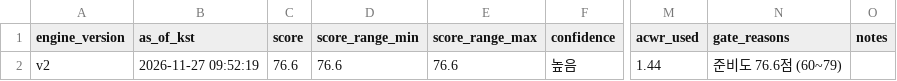
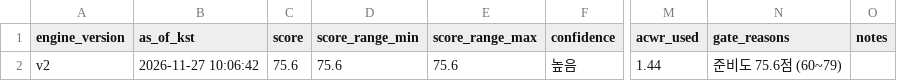
Before and after one commit to aroven850306-bit/fitness-data-sync, a CSV file: readiness_v2_summary.csv, drawn as a sheet; only a part is shown, gaps mark what is left out; the diff names each change by its address in the sheet, - before the commit and + after, or states it on an @@ line.

```diff
--- a/readiness_v2_summary.csv
+++ b/readiness_v2_summary.csv
-B2 (as_of_kst): 2026-11-27 09:52:19
+B2 (as_of_kst): 2026-11-27 10:06:42
-C2 (score): 76.6
+C2 (score): 75.6
-D2 (score_range_min): 76.6
+D2 (score_range_min): 75.6
-E2 (score_range_max): 76.6
+E2 (score_range_max): 75.6
-N2 (gate_reasons): 준비도 76.6점 (60~79)
+N2 (gate_reasons): 준비도 75.6점 (60~79)
```
Also changed, not shown: garmin_health.csv, 2 other files.
